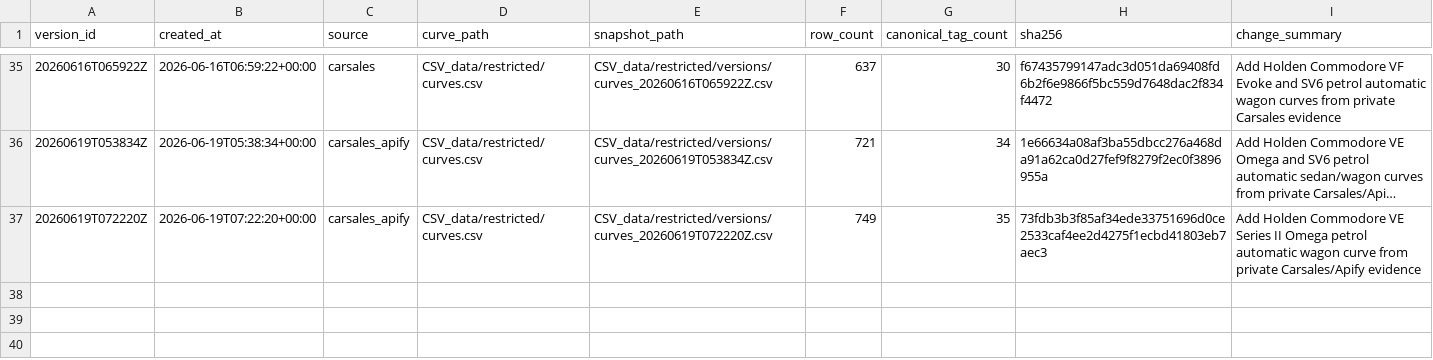
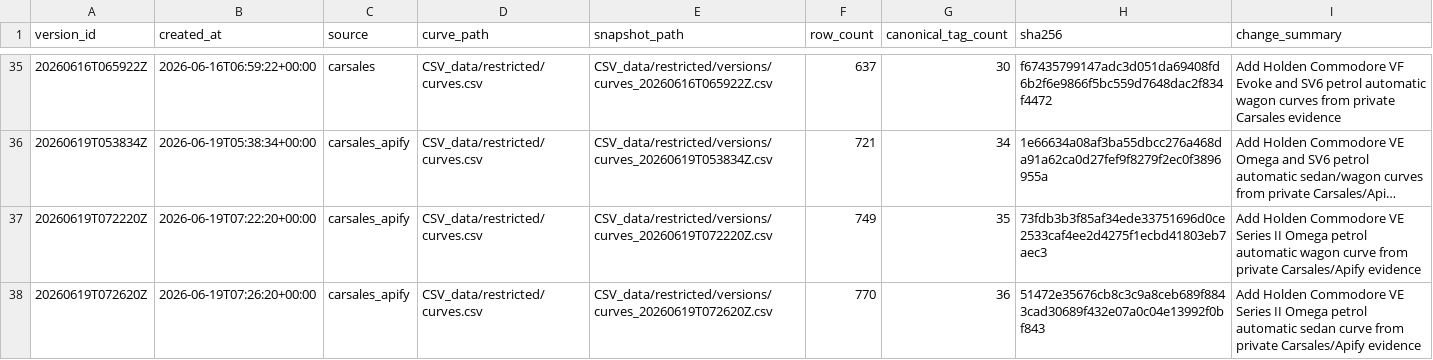
Before and after one commit to fallen-pc/autosniper, a CSV file: CSV_data/restricted/versions/curves_manifest.csv, drawn as a sheet; only a part is shown, gaps mark what is left out; long unchanged cells end in ….

Commit message:
Add Holden VE Series II Omega sedan curve artifacts

```diff
--- a/CSV_data/restricted/versions/curves_manifest.csv
+++ b/CSV_data/restricted/versions/curves_manifest.csv
@@ -37 +37,2 @@ version_id,created_at,source,curve_path,snapshot_path,row_count,canonical_tag_co
 20260619T072220Z,2026-06-19T07:22:20+00:00,carsales_apify,CSV_data/restricted/curves.csv,CSV_data/restricted/versions/curves_20260619T072220Z.csv,749,35,73fdb3b3f85af34ede33751696d0ce2533caf4ee2d4275f1ecbd41803eb7aec3,Add Holden Commodore VE Series II Omega petrol automatic wagon curve from private Carsales/Apify evidence
+20260619T072620Z,2026-06-19T07:26:20+00:00,carsales_apify,CSV_data/restricted/curves.csv,CSV_data/restricted/versions/curves_20260619T072620Z.csv,770,36,51472e35676cb8c3c9a8ceb689f8843cad30689f432e07a0c04e13992f0bf843,Add Holden Commodore VE Series II Omega petrol automatic sedan curve from private Carsales/Apify evidence
```
Also changed, not shown: 2 other files.
